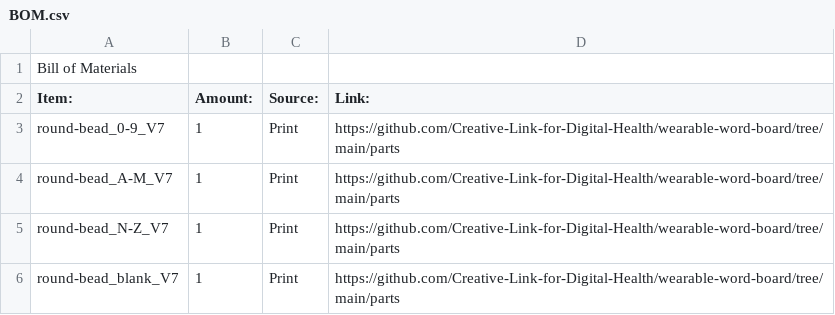
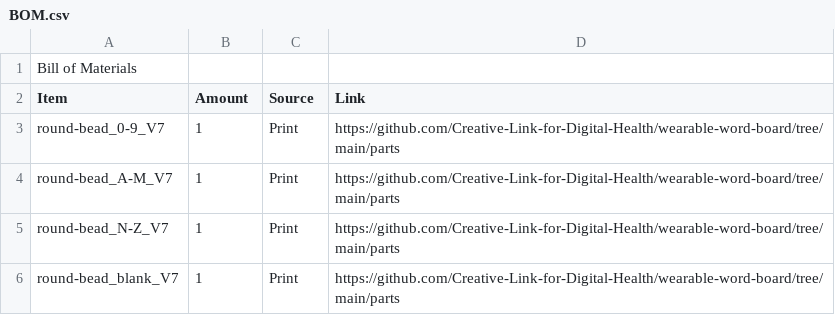
Before and after one commit to Creative-Link-for-Digital-Health/wearable-word-board, a CSV file: parts/BOM.csv, drawn as a sheet; the diff names each change by its address in the sheet, - before the commit and + after, or states it on an @@ line.

Commit message:
Update BOM.csv

```diff
--- a/parts/BOM.csv
+++ b/parts/BOM.csv
-A2: Item:
+A2: Item
-B2: Amount:
+B2: Amount
-C2: Source:
+C2: Source
-D2: Link:
+D2: Link
```
